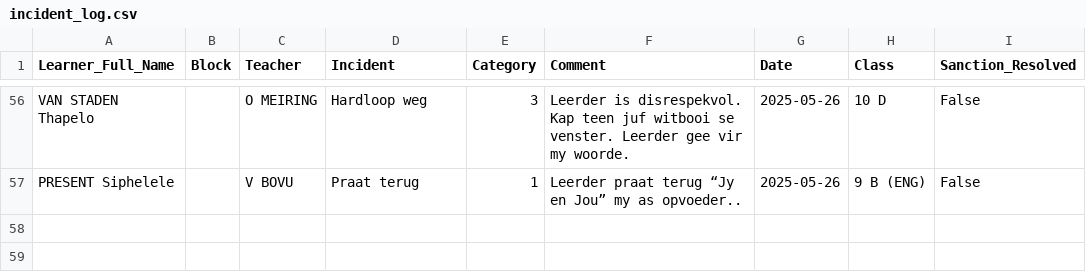
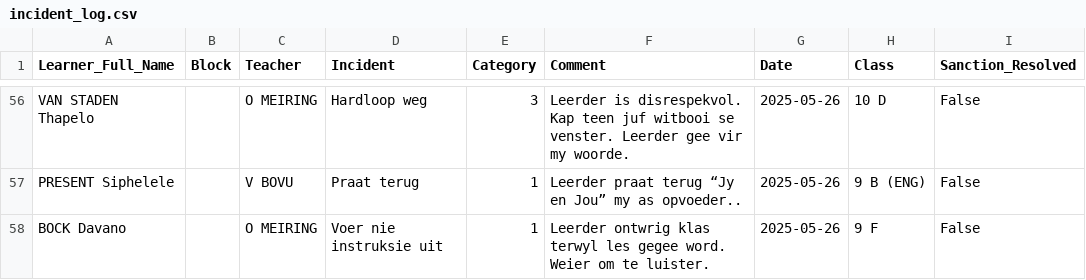
Before and after one commit to arnoldtRealph/insident, a CSV file: incident_log.csv, drawn as a sheet; only a part is shown, gaps mark what is left out; the diff names each change by its address in the sheet, - before the commit and + after, or states it on an @@ line.

Commit message:
Updated incident_log.csv with new incident

```diff
--- a/incident_log.csv
+++ b/incident_log.csv
+row 58: BOCK Davano |  | O MEIRING | Voer nie instruksie uit | 1 | Leerder ontwrig klas terwyl les gegee word. Weier om te luister. | 2025-05-26 | 9 F | False
```
